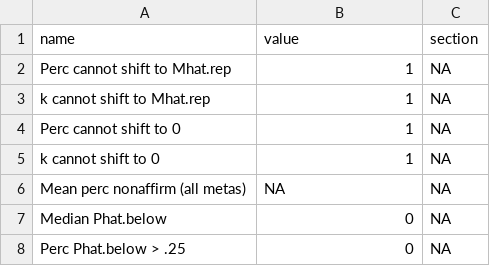
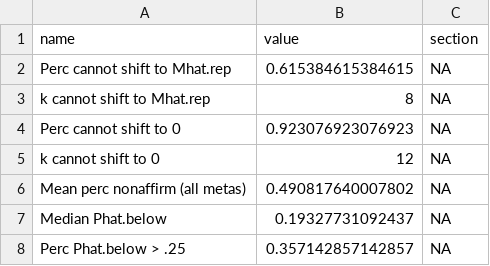
Before and after one commit to mllewis/kvarven_reanalysis, a CSV file: results/analysis_2/stats_for_paper.csv, drawn as a sheet.

```diff
--- a/results/analysis_2/stats_for_paper.csv
+++ b/results/analysis_2/stats_for_paper.csv
@@ -1,8 +1,8 @@
 name,value,section
-Perc cannot shift to Mhat.rep,1,NA
-k cannot shift to Mhat.rep,1,NA
-Perc cannot shift to 0,1,NA
-k cannot shift to 0,1,NA
-Mean perc nonaffirm (all metas),NA,NA
-Median Phat.below,0,NA
-Perc Phat.below > .25,0,NA
+Perc cannot shift to Mhat.rep,0.615384615384615,NA
+k cannot shift to Mhat.rep,8,NA
+Perc cannot shift to 0,0.923076923076923,NA
+k cannot shift to 0,12,NA
+Mean perc nonaffirm (all metas),0.490817640007802,NA
+Median Phat.below,0.19327731092437,NA
+Perc Phat.below > .25,0.357142857142857,NA
```
Also changed, not shown: 20 other files.
